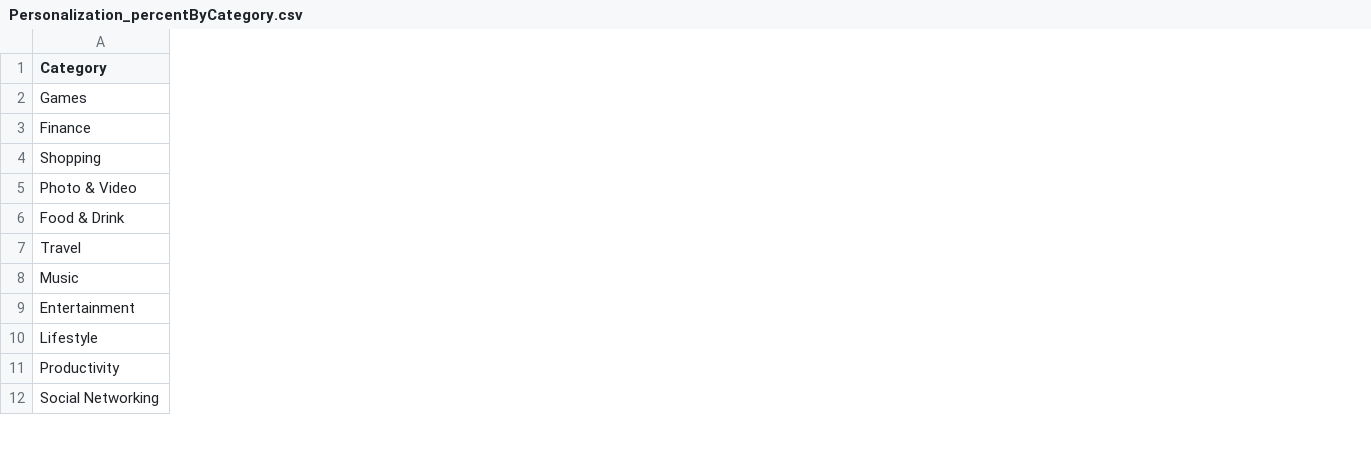
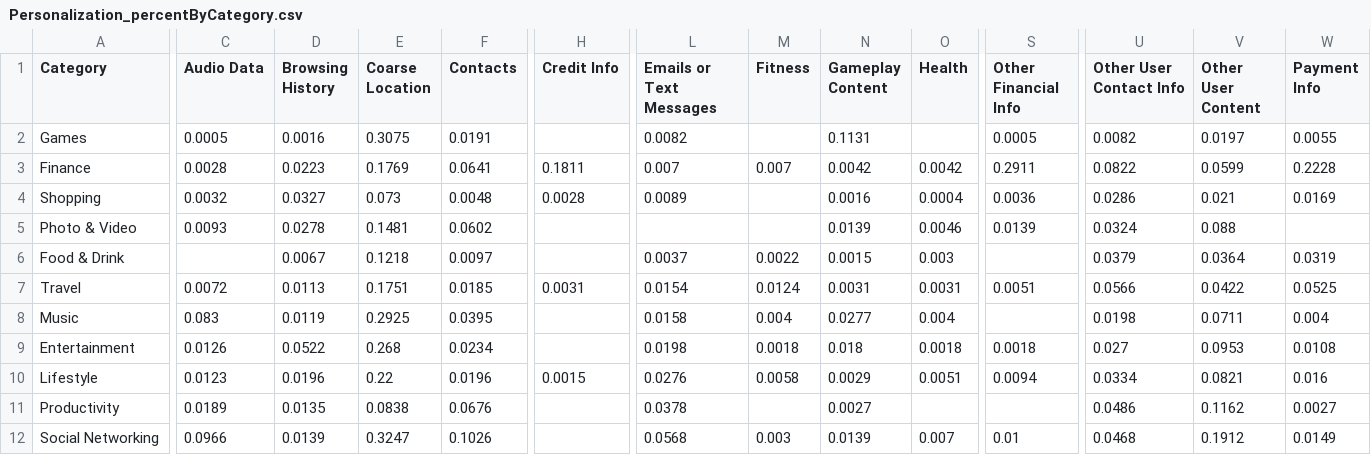
Before and after one commit to jessicatong8/Data-Minimization, a CSV file: data_types/Personalization_percentByCategory.csv, drawn as a sheet; only a part is shown, gaps mark what is left out; the diff covers the shown part only; the diff names each change by its address in the sheet, - before the commit and + after, or states it on an @@ line.

```diff
--- a/data_types/Personalization_percentByCategory.csv
+++ b/data_types/Personalization_percentByCategory.csv
+column C (Audio Data), rows 2-12: 0.0005 | 0.0028 | 0.0032 | 0.0093 |  | 0.0072 | 0.083 | 0.0126 | 0.0123 | 0.0189 | 0.0966
+column D (Browsing History), rows 2-12: 0.0016 | 0.0223 | 0.0327 | 0.0278 | 0.0067 | 0.0113 | 0.0119 | 0.0522 | 0.0196 | 0.0135 | 0.0139
+column E (Coarse Location), rows 2-12: 0.3075 | 0.1769 | 0.073 | 0.1481 | 0.1218 | 0.1751 | 0.2925 | 0.268 | 0.22 | 0.0838 | 0.3247
+column F (Contacts), rows 2-12: 0.0191 | 0.0641 | 0.0048 | 0.0602 | 0.0097 | 0.0185 | 0.0395 | 0.0234 | 0.0196 | 0.0676 | 0.1026
+column H (Credit Info), rows 3-10: 0.1811 | 0.0028 |  |  | 0.0031 |  |  | 0.0015
+column L (Emails or Text Messages), rows 2-12: 0.0082 | 0.007 | 0.0089 |  | 0.0037 | 0.0154 | 0.0158 | 0.0198 | 0.0276 | 0.0378 | 0.0568
+column M (Fitness), rows 3-12: 0.007 |  |  | 0.0022 | 0.0124 | 0.004 | 0.0018 | 0.0058 |  | 0.003
+column N (Gameplay Content), rows 2-12: 0.1131 | 0.0042 | 0.0016 | 0.0139 | 0.0015 | 0.0031 | 0.0277 | 0.018 | 0.0029 | 0.0027 | 0.0139
+column O (Health), rows 3-12: 0.0042 | 0.0004 | 0.0046 | 0.003 | 0.0031 | 0.004 | 0.0018 | 0.0051 |  | 0.007
+column S (Other Financial Info), rows 2-12: 0.0005 | 0.2911 | 0.0036 | 0.0139 |  | 0.0051 |  | 0.0018 | 0.0094 |  | 0.01
+column U (Other User Contact Info), rows 2-12: 0.0082 | 0.0822 | 0.0286 | 0.0324 | 0.0379 | 0.0566 | 0.0198 | 0.027 | 0.0334 | 0.0486 | 0.0468
+column V (Other User Content), rows 2-12: 0.0197 | 0.0599 | 0.021 | 0.088 | 0.0364 | 0.0422 | 0.0711 | 0.0953 | 0.0821 | 0.1162 | 0.1912
+column W (Payment Info), rows 2-12: 0.0055 | 0.2228 | 0.0169 |  | 0.0319 | 0.0525 | 0.004 | 0.0108 | 0.016 | 0.0027 | 0.0149
```
Also changed, not shown: 5 added columns elsewhere in this file, data_types/Analytics_percentByCategory.csv, data_types/DevAdvertising_percentByCategory.csv, 4 other files.
